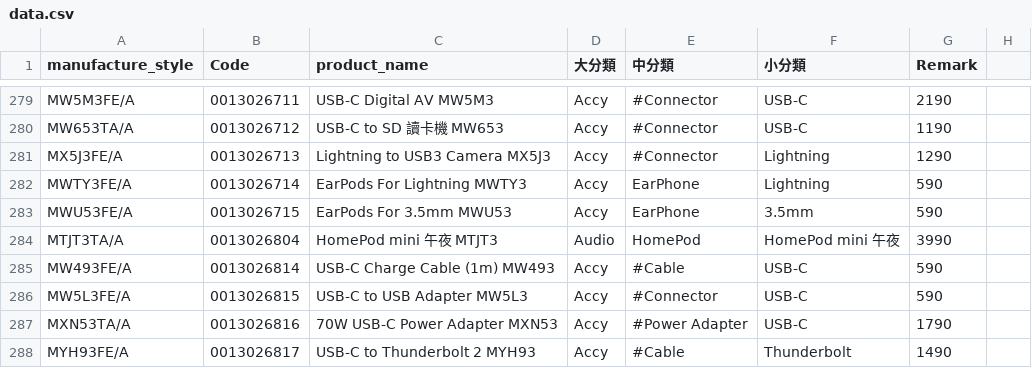
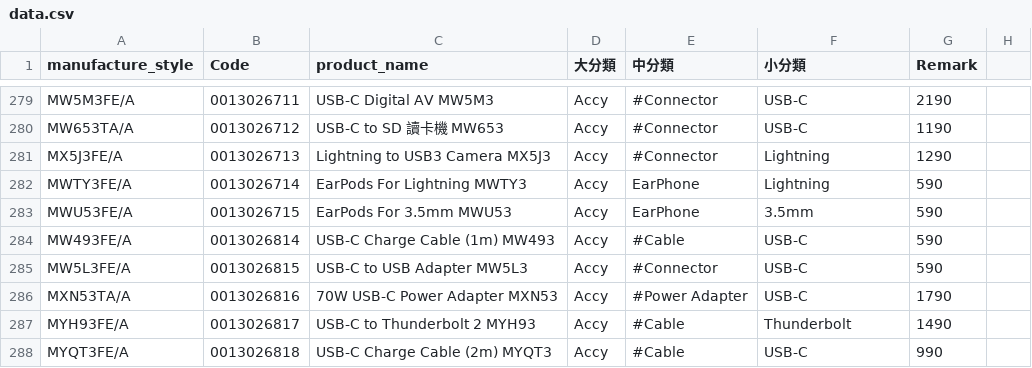
Before and after one commit to moriochang/model, a CSV file: data.csv, drawn as a sheet; only a part is shown, gaps mark what is left out; the shorter side is filled out with more unchanged rows; the diff names each change by its address in the sheet, - before the commit and + after, or states it on an @@ line.

Commit message:
Update data.csv

```diff
--- a/data.csv
+++ b/data.csv
-row 284: MTJT3TA/A | 0013026804 | HomePod mini 午夜 MTJT3 | Audio | HomePod | HomePod mini 午夜 | 3990
```
